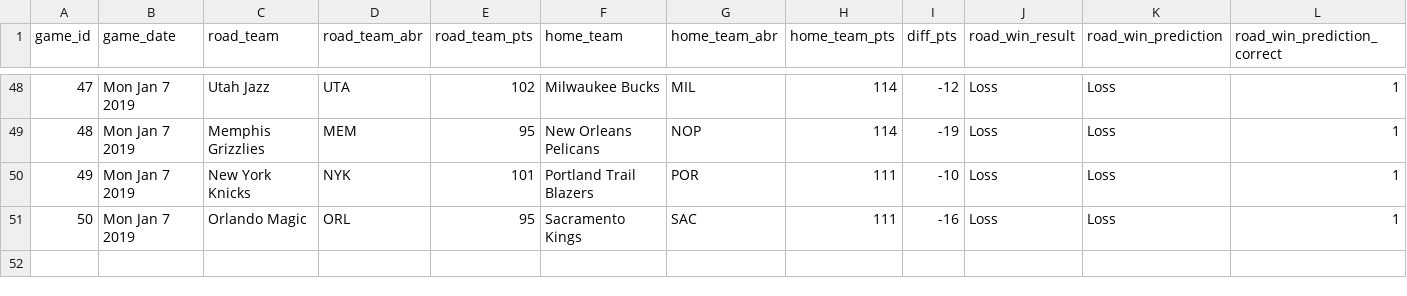
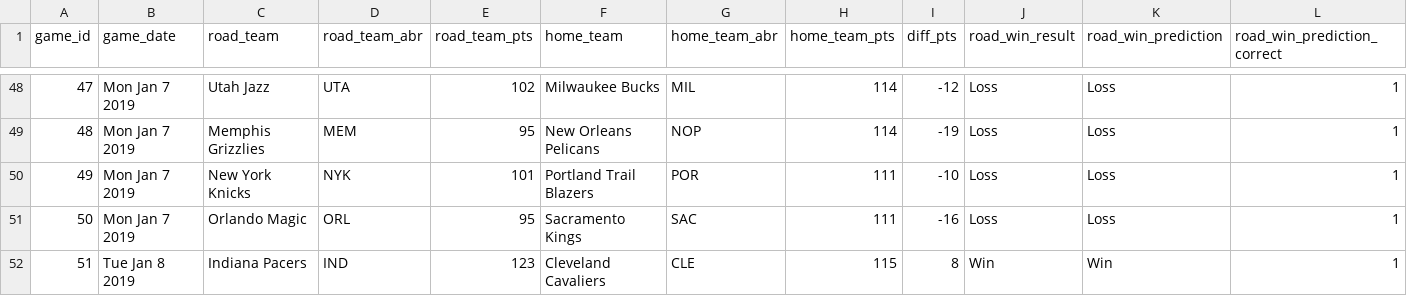
Before and after one commit to zsubhani/utexas_hw_python, a CSV file: model_predictions_results.csv, drawn as a sheet; only a part is shown, gaps mark what is left out; the diff names each change by its address in the sheet, - before the commit and + after, or states it on an @@ line.

Commit message:
update one line in csv

```diff
--- a/model_predictions_results.csv
+++ b/model_predictions_results.csv
+row 52: 51 | Tue Jan 8 2019 | Indiana Pacers | IND | 123 | Cleveland Cavaliers | CLE | 115 | 8 | Win | Win | 1
```
